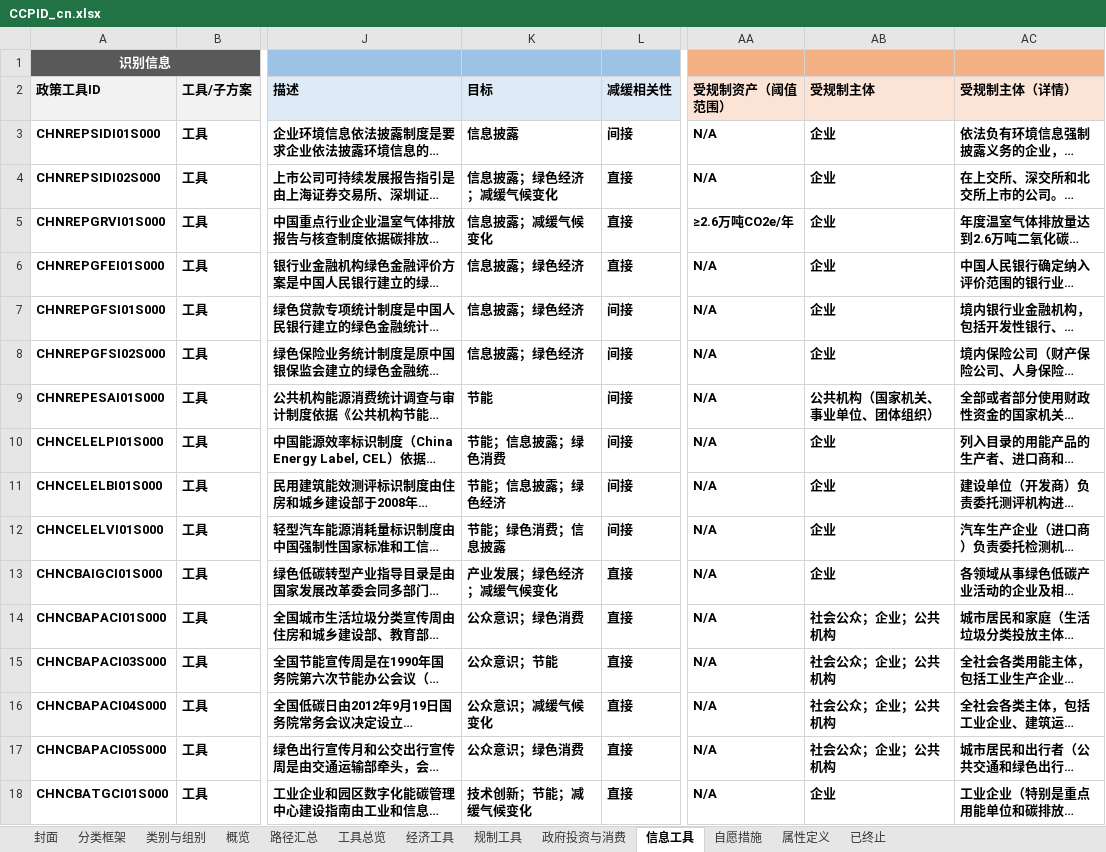
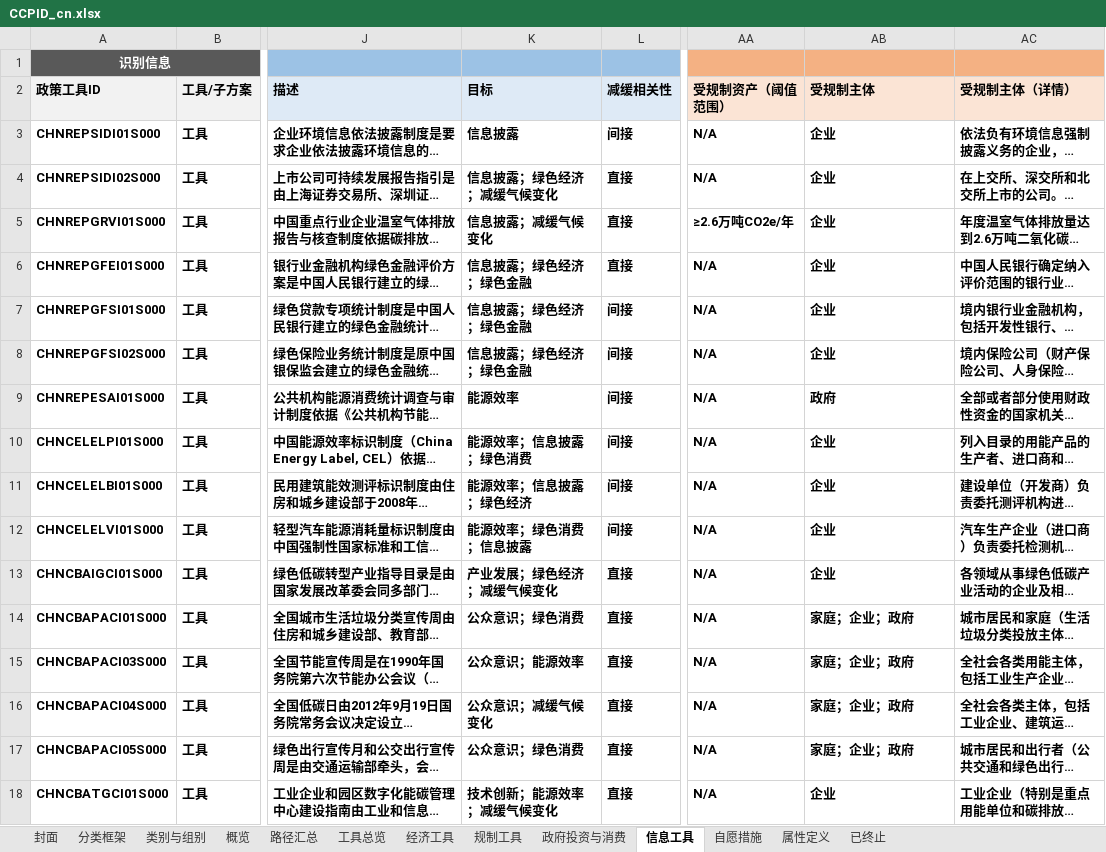
Before and after one commit to MGFPKU/CCPID, an Excel workbook: docs/CCPID_cn.xlsx, sheet 信息工具, drawn as a sheet; only a part is shown, gaps mark what is left out; long unchanged cells end in …; values as stored, in another font and other column widths than the file's, no borders; the diff covers the shown part only; the diff names each change by its address in the sheet, - before the commit and + after, or states it on an @@ line.

```diff
--- a/docs/CCPID_cn.xlsx (sheet 信息工具)
+++ b/docs/CCPID_cn.xlsx (sheet 信息工具)
-K6:K8 (目标): 信息披露；绿色经济
+K6:K8 (目标): 信息披露；绿色经济；绿色金融
-K9 (目标): 节能
+K9 (目标): 能源效率
-AB9 (受规制主体): 公共机构（国家机关、事业单位、团体组织）
+AB9 (受规制主体): 政府
-K10 (目标): 节能；信息披露；绿色消费
+K10 (目标): 能源效率；信息披露；绿色消费
-K11 (目标): 节能；信息披露；绿色经济
+K11 (目标): 能源效率；信息披露；绿色经济
-K12 (目标): 节能；绿色消费；信息披露
+K12 (目标): 能源效率；绿色消费；信息披露
-AB14:AB17 (受规制主体): 社会公众；企业；公共机构
+AB14:AB17 (受规制主体): 家庭；企业；政府
-K15 (目标): 公众意识；节能
+K15 (目标): 公众意识；能源效率
-K18 (目标): 技术创新；节能；减缓气候变化
+K18 (目标): 技术创新；能源效率；减缓气候变化
```
Also changed, not shown: 12 edited cells elsewhere in this sheet, sheet 规制工具, sheet 经济工具, sheet 自愿措施, sheet 政府投资与消费, sheet 属性定义, inputs/fields/attribute definitions.xlsx, inputs/template_cn.xlsx, 21 other files.
